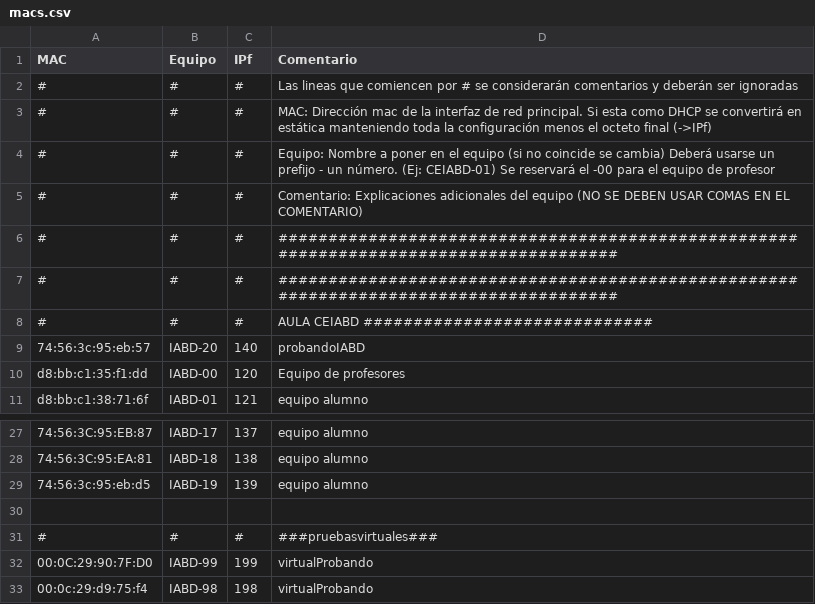
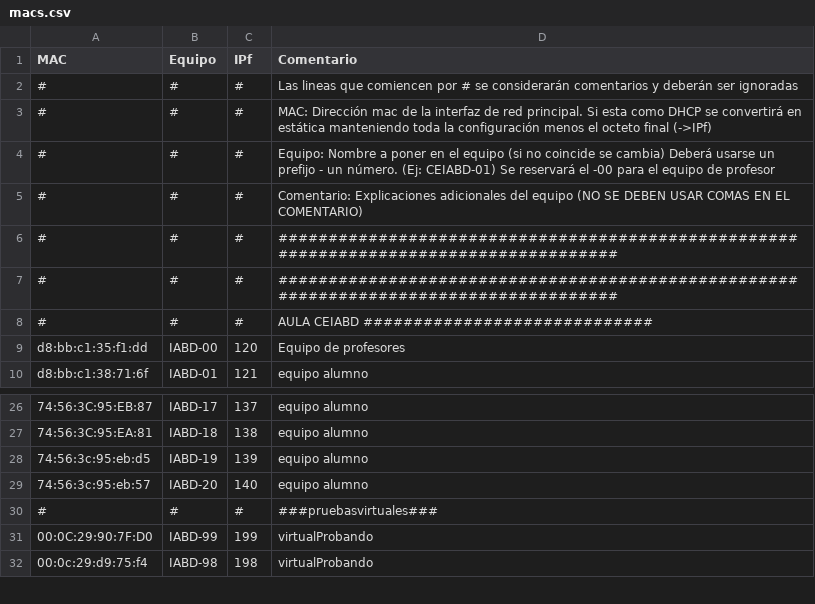
Before and after one commit to victormuelacarriles/IAC-IESMHP, a CSV file: macs.csv, drawn as a sheet; only a part is shown, gaps mark what is left out; removed rows and columns are numbered as before the commit, all else as after; the diff names each change by its address in the sheet, - before the commit and + after, or states it on an @@ line.

Commit message:
Fix duplicate entry for IABD-20 in macs.csv
Removed a duplicate entry for IABD-20 and corrected its description.

```diff
--- a/macs.csv
+++ b/macs.csv
-row 9: 74:56:3c:95:eb:57 | IABD-20 | 140 | probandoIABD
-row 29: (empty)
+row 29: 74:56:3c:95:eb:57 | IABD-20 | 140 | equipo alumno
```
